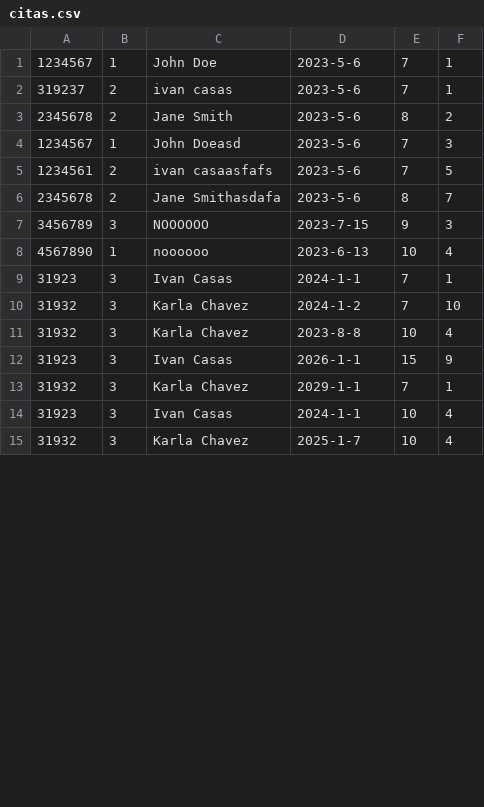
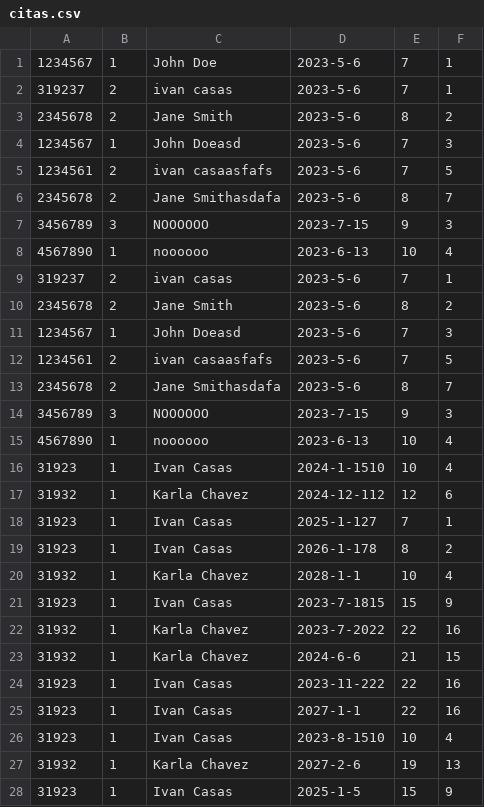
Before and after one commit to ivanool/calm, a CSV file: citas.csv, drawn as a sheet; only a part is shown; the diff covers the shown part only.

```diff
--- a/citas.csv
+++ b/citas.csv
@@ -8,8 +8,21 @@
 4567890,1,noooooo,2023-6-13,10,4
-31923,3,Ivan Casas,2024-1-1,7,1
-31932,3,Karla Chavez,2024-1-2,7,10
-31932,3,Karla Chavez,2023-8-8,10,4
-31923,3,Ivan Casas,2026-1-1,15,9
-31932,3,Karla Chavez,2029-1-1,7,1
-31923,3,Ivan Casas,2024-1-1,10,4
-31932,3,Karla Chavez,2025-1-7,10,4
+319237,2,ivan casas,2023-5-6,7,1
+2345678,2,Jane Smith,2023-5-6,8,2
+1234567,1,John Doeasd,2023-5-6,7,3
+1234561,2,ivan casaasfafs,2023-5-6,7,5
+2345678,2,Jane Smithasdafa,2023-5-6,8,7
+3456789,3,NOOOOOO,2023-7-15,9,3
+4567890,1,noooooo,2023-6-13,10,4
+31923,1,Ivan Casas,2024-1-1510,10,4
+31932,1,Karla Chavez,2024-12-112,12,6
+31923,1,Ivan Casas,2025-1-127,7,1
+31923,1,Ivan Casas,2026-1-178,8,2
+31932,1,Karla Chavez,2028-1-1,10,4
+31923,1,Ivan Casas,2023-7-1815,15,9
+31932,1,Karla Chavez,2023-7-2022,22,16
+31932,1,Karla Chavez,2024-6-6,21,15
+31923,1,Ivan Casas,2023-11-222,22,16
+31923,1,Ivan Casas,2027-1-1,22,16
+31923,1,Ivan Casas,2023-8-1510,10,4
+31932,1,Karla Chavez,2027-2-6,19,13
+31923,1,Ivan Casas,2025-1-5,15,9
```
Also changed, not shown: 4 added rows and 4 edited cells elsewhere in this file, 5 other files.
